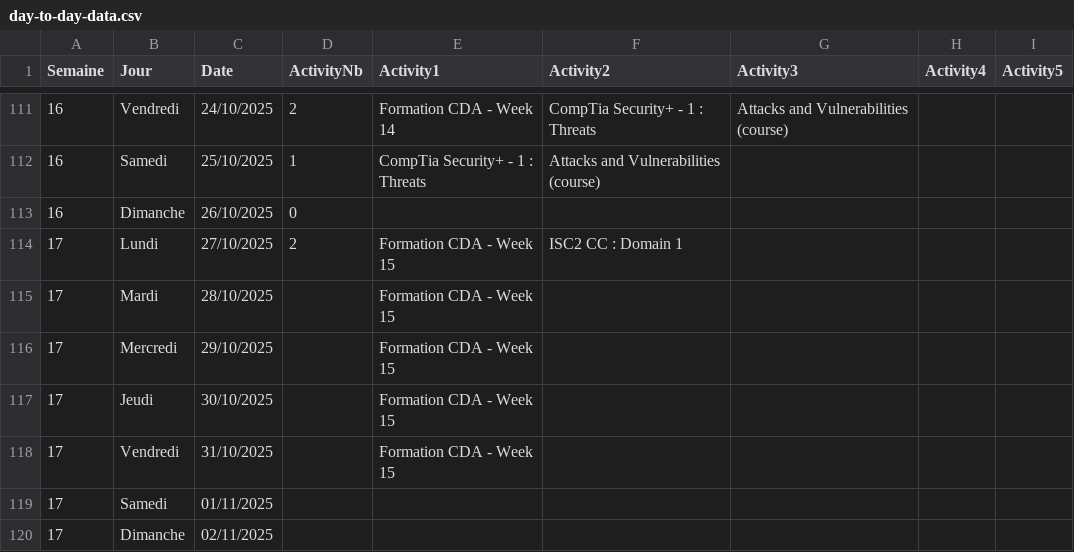
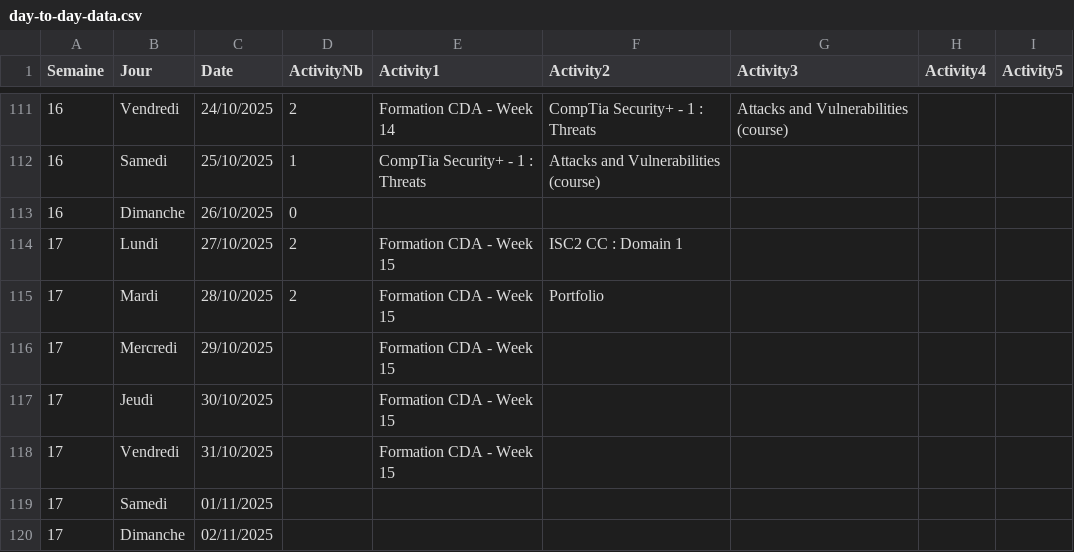
Before and after one commit to Lrigami/Lrigami.github.io, a CSV file: public/day-to-day-data.csv, drawn as a sheet; only a part is shown, gaps mark what is left out.

```diff
--- a/public/day-to-day-data.csv
+++ b/public/day-to-day-data.csv
@@ -114,3 +114,3 @@ Semaine,Jour,Date,ActivityNb,Activity1,Activity2,Activity3,Activity4,Activity5
 17,Lundi,27/10/2025,2,Formation CDA - Week 15,ISC2 CC : Domain 1,,,
-17,Mardi,28/10/2025,,Formation CDA - Week 15,,,,
+17,Mardi,28/10/2025,2,Formation CDA - Week 15,Portfolio,,,
 17,Mercredi,29/10/2025,,Formation CDA - Week 15,,,,
```
Also changed, not shown: 4 other files.
